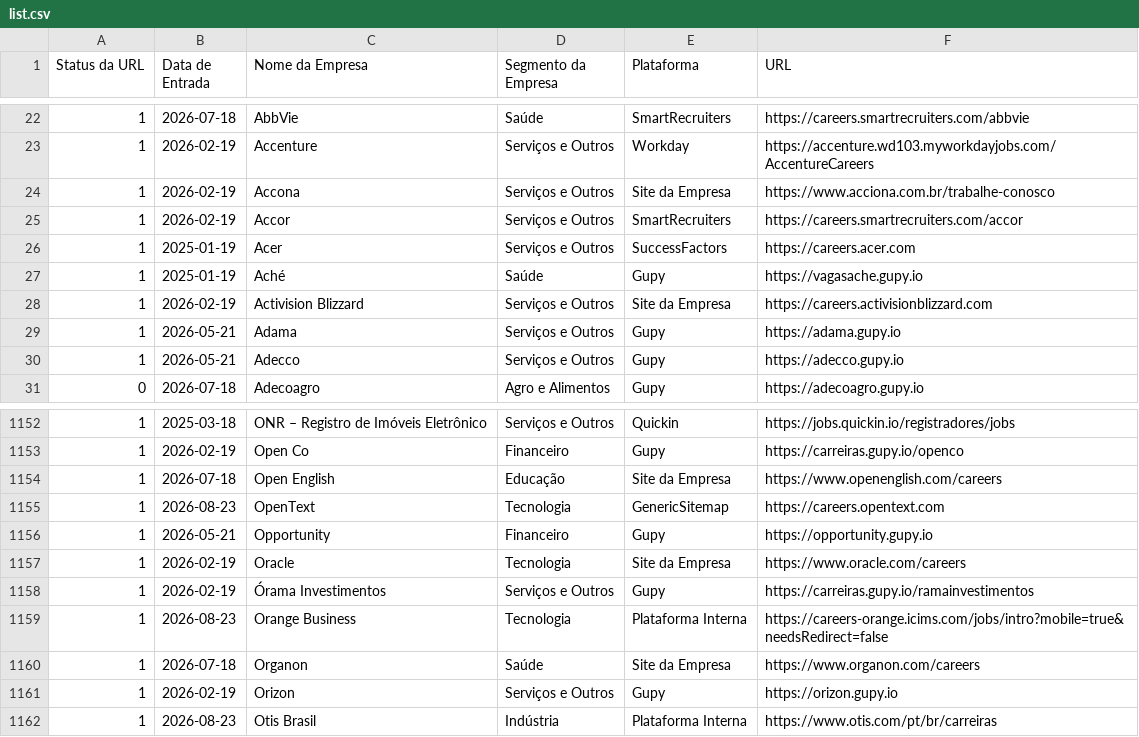
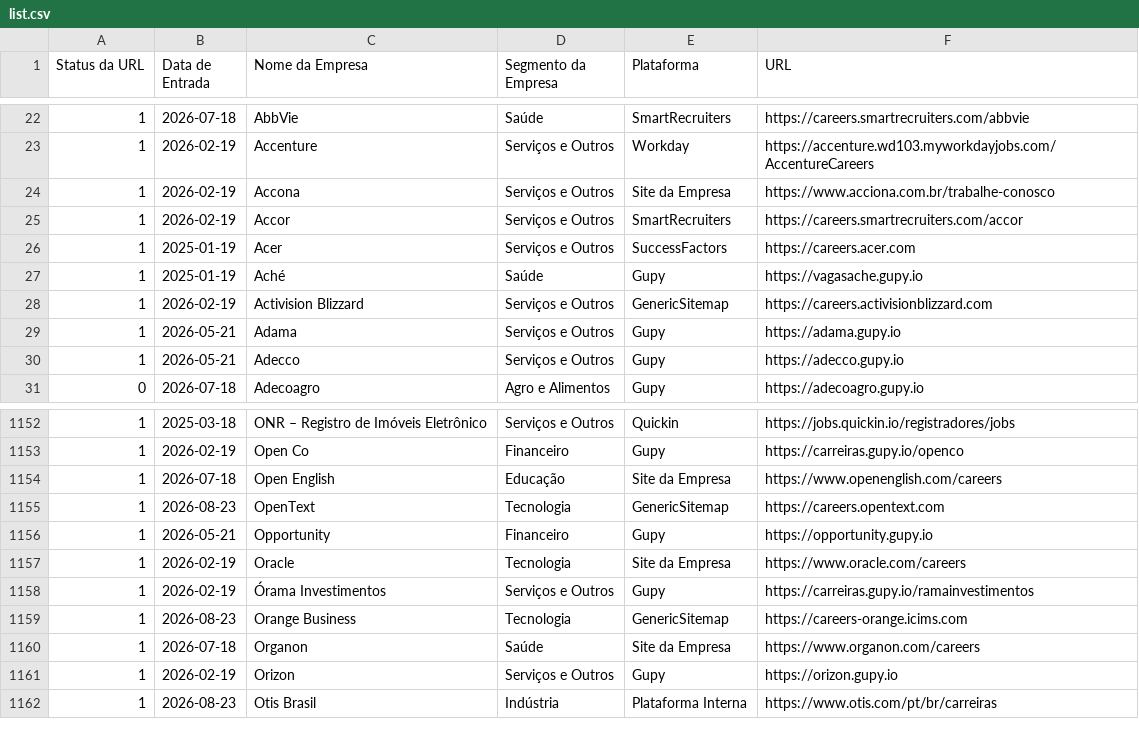
Before and after one commit to eualannascimento/list-work-with-us, a CSV file: src/data/input/list.csv, drawn as a sheet; only a part is shown, gaps mark what is left out.

```diff
--- a/src/data/input/list.csv
+++ b/src/data/input/list.csv
@@ -27,3 +27,3 @@ Status da URL,Data de Entrada,Nome da Empresa,Segmento da Empresa,Plataforma,URL
 1,2025-01-19,Aché,Saúde,Gupy,https://vagasache.gupy.io
-1,2026-02-19,Activision Blizzard,Serviços e Outros,Site da Empresa,https://careers.activisionblizzard.com
+1,2026-02-19,Activision Blizzard,Serviços e Outros,GenericSitemap,https://careers.activisionblizzard.com
 1,2026-05-21,Adama,Serviços e Outros,Gupy,https://adama.gupy.io
@@ -1158,3 +1158,3 @@ Status da URL,Data de Entrada,Nome da Empresa,Segmento da Empresa,Plataforma,URL
 1,2026-02-19,Órama Investimentos,Serviços e Outros,Gupy,https://carreiras.gupy.io/ramainvestimentos
-1,2026-08-23,Orange Business,Tecnologia,Plataforma Interna,https://careers-orange.icims.com/jobs/intro?mobile=true&needsRedirect=false
+1,2026-08-23,Orange Business,Tecnologia,GenericSitemap,https://careers-orange.icims.com
 1,2026-07-18,Organon,Saúde,Site da Empresa,https://www.organon.com/careers
```
